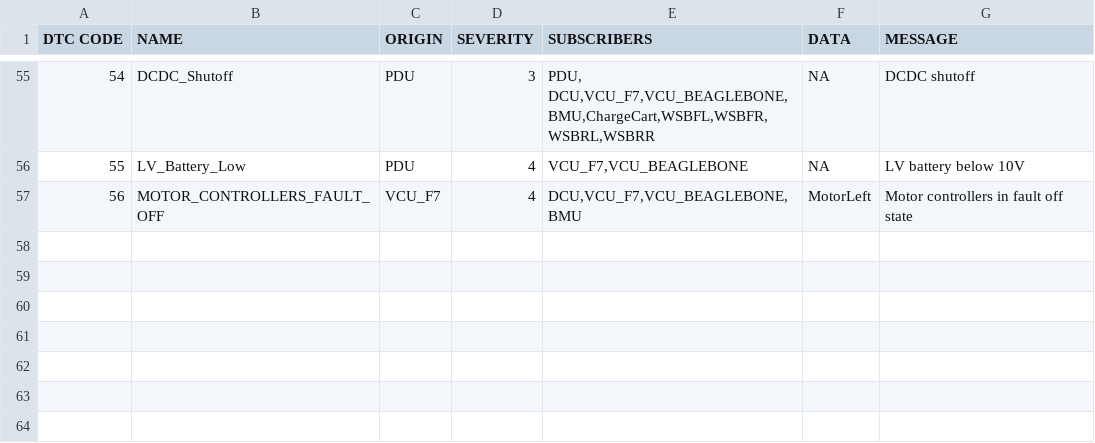
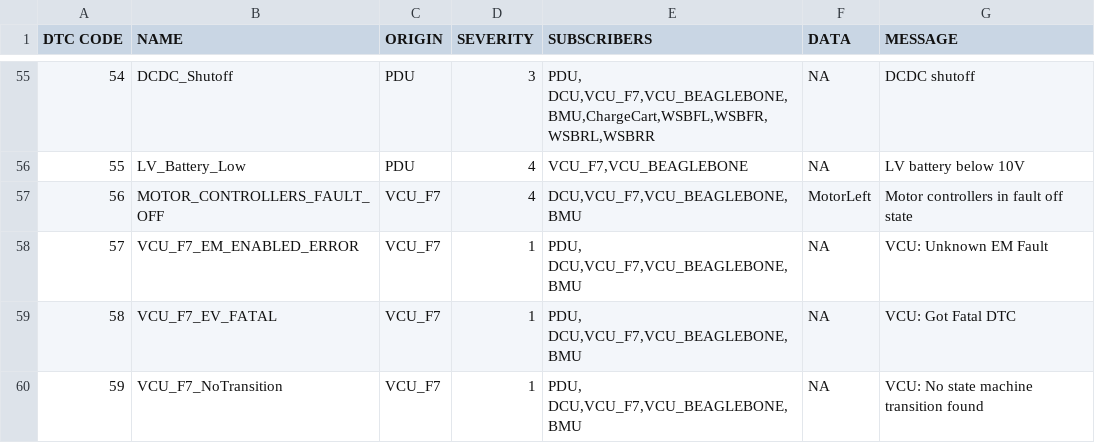
Before and after one commit to UWaterloo-Formula-Electric/firmware, a CSV file: common/Data/DTC.csv, drawn as a sheet; only a part is shown, gaps mark what is left out; the diff names each change by its address in the sheet, - before the commit and + after, or states it on an @@ line.

```diff
--- a/common/Data/DTC.csv
+++ b/common/Data/DTC.csv
+row 58: 57 | VCU_F7_EM_ENABLED_ERROR | VCU_F7 | 1 | PDU, DCU,VCU_F7,VCU_BEAGLEBONE,BMU | NA | VCU: Unknown EM Fault
+row 59: 58 | VCU_F7_EV_FATAL | VCU_F7 | 1 | PDU, DCU,VCU_F7,VCU_BEAGLEBONE,BMU | NA | VCU: Got Fatal DTC
+row 60: 59 | VCU_F7_NoTransition | VCU_F7 | 1 | PDU, DCU,VCU_F7,VCU_BEAGLEBONE,BMU | NA | VCU: No state machine transition found
```
Also changed, not shown: 4 other files.
